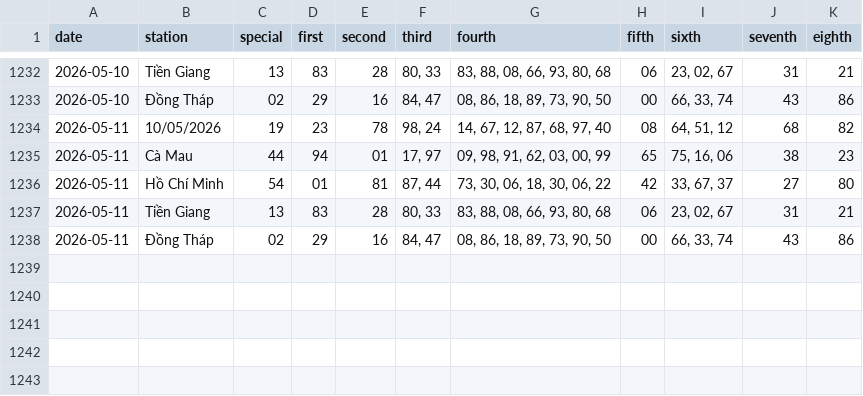
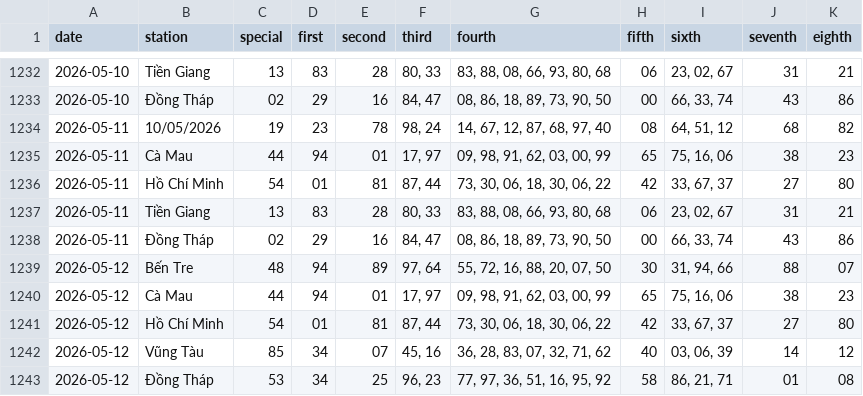
Before and after one commit to tuanseo5t-alt/xsmn-xsmt, a CSV file: data/xsmn/xsmn-2-digits.csv, drawn as a sheet; only a part is shown, gaps mark what is left out.

```diff
--- a/data/xsmn/xsmn-2-digits.csv
+++ b/data/xsmn/xsmn-2-digits.csv
@@ -1238 +1238,6 @@ date,station,special,first,second,third,fourth,fifth,sixth,seventh,eighth
 2026-05-11,Đồng Tháp,02,29,16,"84, 47","08, 86, 18, 89, 73, 90, 50",00,"66, 33, 74",43,86
+2026-05-12,Bến Tre,48,94,89,"97, 64","55, 72, 16, 88, 20, 07, 50",30,"31, 94, 66",88,07
+2026-05-12,Cà Mau,44,94,01,"17, 97","09, 98, 91, 62, 03, 00, 99",65,"75, 16, 06",38,23
+2026-05-12,Hồ Chí Minh,54,01,81,"87, 44","73, 30, 06, 18, 30, 06, 22",42,"33, 67, 37",27,80
+2026-05-12,Vũng Tàu,85,34,07,"45, 16","36, 28, 83, 07, 32, 71, 62",40,"03, 06, 39",14,12
+2026-05-12,Đồng Tháp,53,34,25,"96, 23","77, 97, 36, 51, 16, 95, 92",58,"86, 21, 71",01,08
```
Also changed, not shown: data/xsmn/xsmn-sparse.csv, data/xsmn/xsmn.csv, 10 other files.
